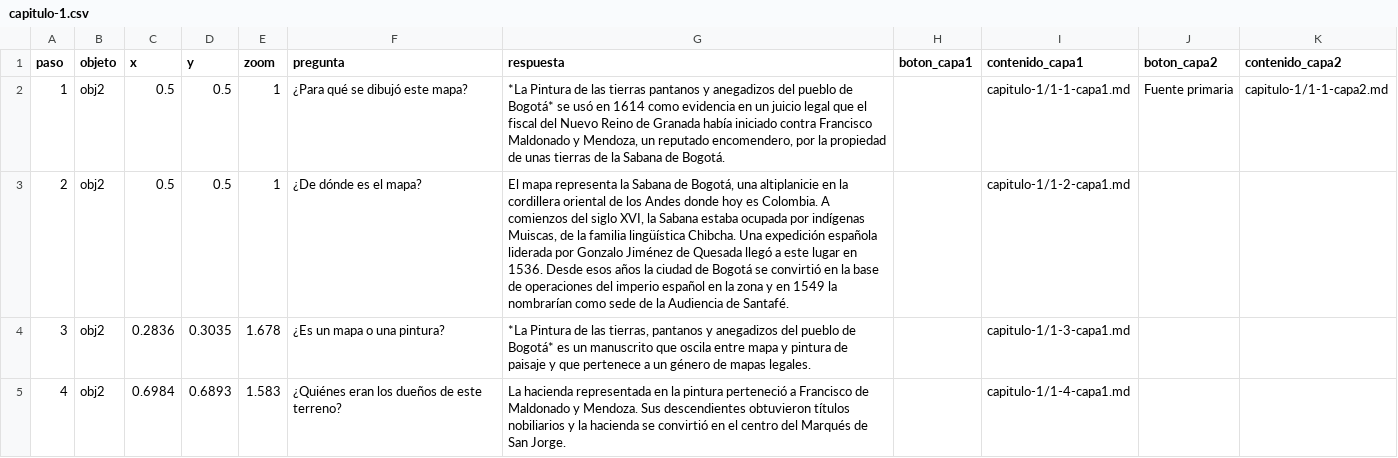
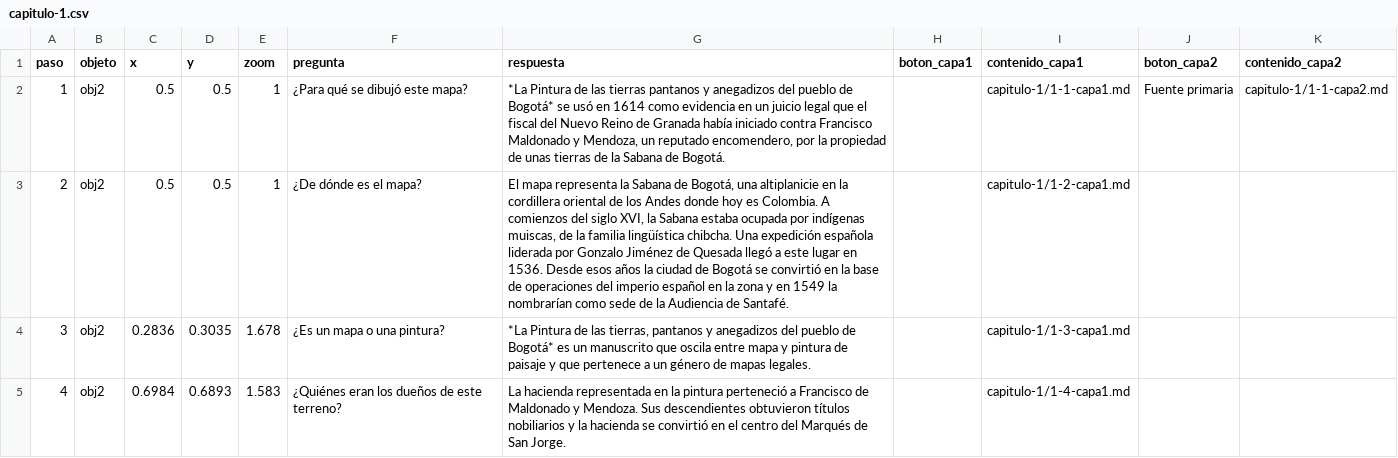
Before and after one commit to UCSB-AMPLab/colonial-landscapes-demo, a CSV file: telar-content/spreadsheets/capitulo-1.csv, drawn as a sheet.

```diff
--- a/telar-content/spreadsheets/capitulo-1.csv
+++ b/telar-content/spreadsheets/capitulo-1.csv
@@ -2,3 +2,3 @@ paso,objeto,x,y,zoom,pregunta,respuesta,boton_capa1,contenido_capa1,boton_capa2,
 1,obj2,0.5,0.5,1,¿Para qué se dibujó este mapa?,"*La Pintura de las tierras pantanos y anegadizos del pueblo de Bogotá* se usó en 1614 como evidencia en un juicio legal que el fiscal del Nuevo Reino de Granada había iniciado contra Francisco Maldonado y Mendoza, un reputado encomendero, por la propiedad de unas tierras de la Sabana de Bogotá.",,capitulo-1/1-1-capa1.md,Fuente primaria,capitulo-1/1-1-capa2.md
-2,obj2,0.5,0.5,1,¿De dónde es el mapa?,"El mapa representa la Sabana de Bogotá, una altiplanicie en la cordillera oriental de los Andes donde hoy es Colombia. A comienzos del siglo XVI, la Sabana estaba ocupada por indígenas Muiscas, de la familia lingüística Chibcha. Una expedición española liderada por Gonzalo Jiménez de Quesada llegó a este lugar en 1536. Desde esos años la ciudad de Bogotá se convirtió en la base de operaciones del imperio español en la zona y en 1549 la nombrarían como sede de la Audiencia de Santafé.",,capitulo-1/1-2-capa1.md,,
+2,obj2,0.5,0.5,1,¿De dónde es el mapa?,"El mapa representa la Sabana de Bogotá, una altiplanicie en la cordillera oriental de los Andes donde hoy es Colombia. A comienzos del siglo XVI, la Sabana estaba ocupada por indígenas muiscas, de la familia lingüística chibcha. Una expedición española liderada por Gonzalo Jiménez de Quesada llegó a este lugar en 1536. Desde esos años la ciudad de Bogotá se convirtió en la base de operaciones del imperio español en la zona y en 1549 la nombrarían como sede de la Audiencia de Santafé.",,capitulo-1/1-2-capa1.md,,
 3,obj2,0.2836,0.3035,1.678,¿Es un mapa o una pintura?,"*La Pintura de las tierras, pantanos y anegadizos del pueblo de Bogotá* es un manuscrito que oscila entre mapa y pintura de paisaje y que pertenece a un género de mapas legales.",,capitulo-1/1-3-capa1.md,,
```
Also changed, not shown: telar-content/spreadsheets/glossary.csv, 4 other files.
